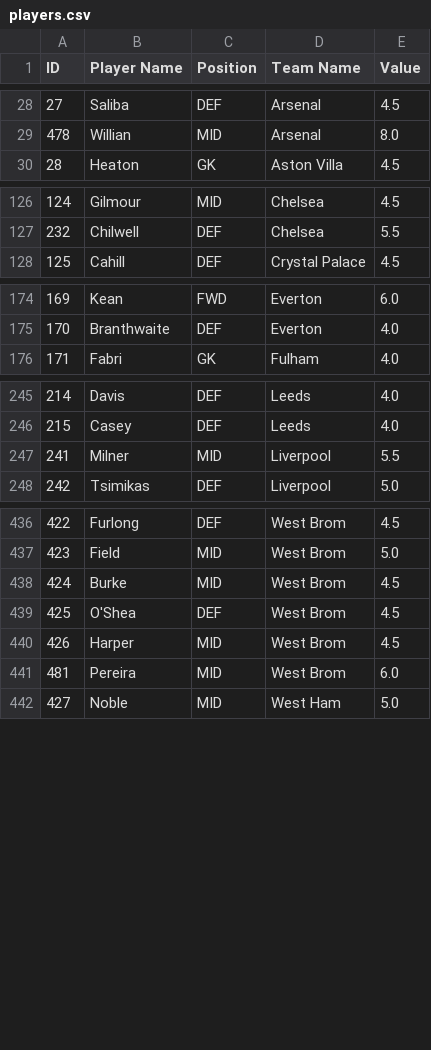
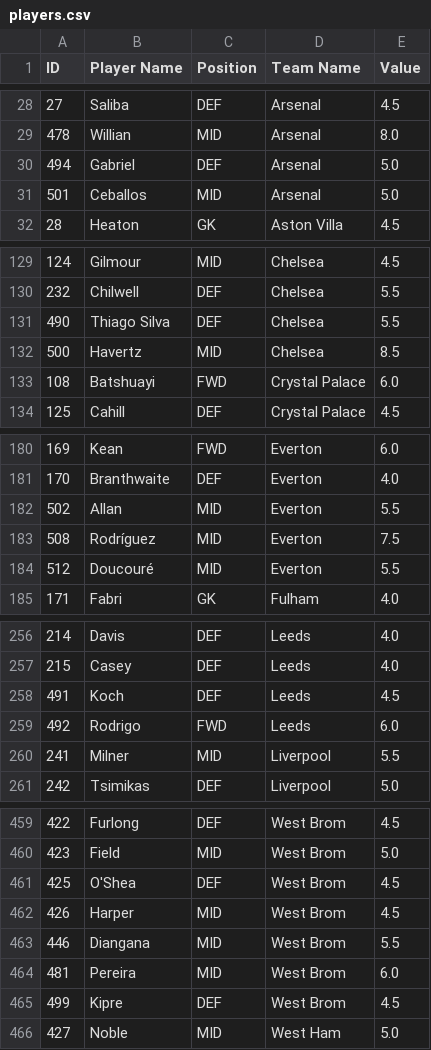
Before and after one commit to BDooley11/fpl-squad-optimise, a CSV file: database_scripts/players.csv, drawn as a sheet; only a part is shown, gaps mark what is left out; removed rows and columns are numbered as before the commit, all else as after; the diff covers the shown part only; the diff names each change by its address in the sheet, - before the commit and + after, or states it on an @@ line.

```diff
--- a/database_scripts/players.csv
+++ b/database_scripts/players.csv
+row 30: 494 | Gabriel | DEF | Arsenal | 5.0
+row 31: 501 | Ceballos | MID | Arsenal | 5.0
+row 131: 490 | Thiago Silva | DEF | Chelsea | 5.5
+row 132: 500 | Havertz | MID | Chelsea | 8.5
+row 133: 108 | Batshuayi | FWD | Crystal Palace | 6.0
+row 182: 502 | Allan | MID | Everton | 5.5
+row 183: 508 | Rodríguez | MID | Everton | 7.5
+row 184: 512 | Doucouré | MID | Everton | 5.5
+row 258: 491 | Koch | DEF | Leeds | 4.5
+row 259: 492 | Rodrigo | FWD | Leeds | 6.0
-row 438: 424 | Burke | MID | West Brom | 4.5
+row 463: 446 | Diangana | MID | West Brom | 5.5
+row 465: 499 | Kipre | DEF | West Brom | 4.5
```
Also changed, not shown: 18 added rows and 4 removed rows elsewhere in this file, database_scripts/fplreview.csv, player_dataset.csv, 2 other files.
